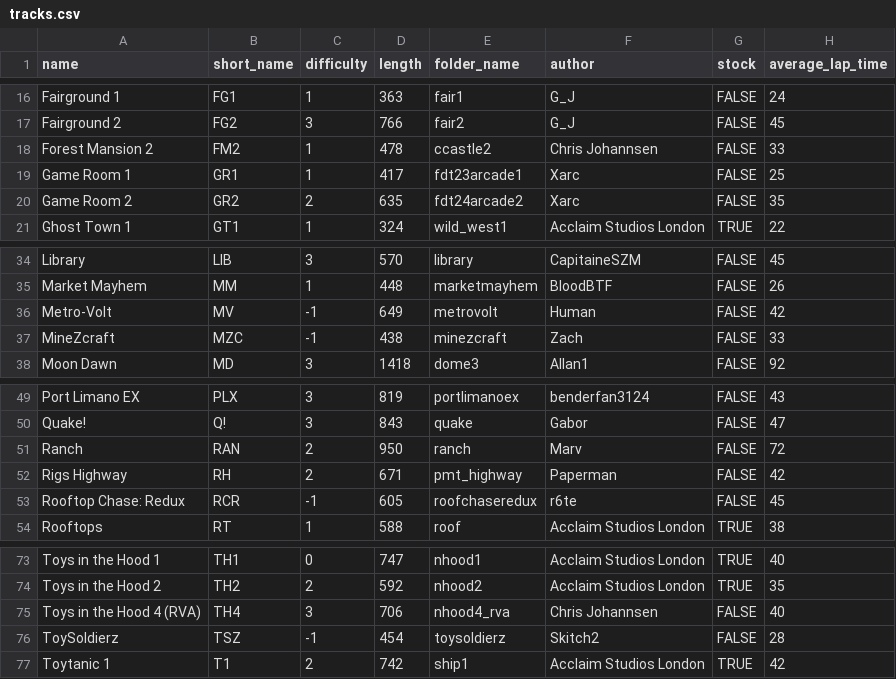
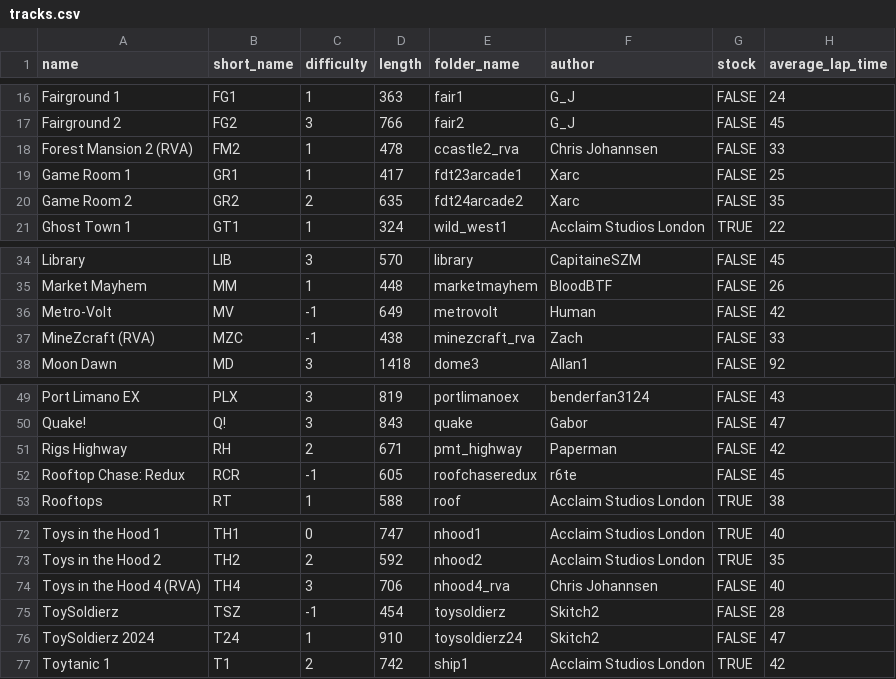
Before and after one commit to Re-Volt-America/RVA-Data, a CSV file: models/tracks/tracks.csv, drawn as a sheet; only a part is shown, gaps mark what is left out.

Commit message:
Tracks Update Season 2024 - 4th Ranking
### Before -> After
- Forest Mansion 2 -> Forest Mansion 2 (RVA)
- MineZcraft -> MineZcraft (RVA)
- Ranch -> ToySoldierz 2024

```diff
--- a/models/tracks/tracks.csv
+++ b/models/tracks/tracks.csv
@@ -17,3 +17,3 @@ Fairground 1,FG1,1,363,fair1,G_J,FALSE,24
 Fairground 2,FG2,3,766,fair2,G_J,FALSE,45
-Forest Mansion 2,FM2,1,478,ccastle2,Chris Johannsen,FALSE,33
+Forest Mansion 2 (RVA),FM2,1,478,ccastle2_rva,Chris Johannsen,FALSE,33
 Game Room 1,GR1,1,417,fdt23arcade1,Xarc,FALSE,25
@@ -36,3 +36,3 @@ Market Mayhem,MM,1,448,marketmayhem,BloodBTF,FALSE,26
 Metro-Volt,MV,-1,649,metrovolt,Human,FALSE,42
-MineZcraft,MZC,-1,438,minezcraft,Zach,FALSE,33
+MineZcraft (RVA),MZC,-1,438,minezcraft_rva,Zach,FALSE,33
 Moon Dawn,MD,3,1418,dome3,Allan1,FALSE,92
@@ -50,3 +50,2 @@ Port Limano EX,PLX,3,819,portlimanoex,benderfan3124,FALSE,43
 Quake!,Q!,3,843,quake,Gabor,FALSE,47
-Ranch,RAN,2,950,ranch,Marv,FALSE,72
 Rigs Highway,RH,2,671,pmt_highway,Paperman,FALSE,42
@@ -76,2 +75,3 @@ Toys in the Hood 4 (RVA),TH4,3,706,nhood4_rva,Chris Johannsen,FALSE,40
 ToySoldierz,TSZ,-1,454,toysoldierz,Skitch2,FALSE,28
+ToySoldierz 2024,T24,1,910,toysoldierz24,Skitch2,FALSE,47
 Toytanic 1,T1,2,742,ship1,Acclaim Studios London,TRUE,42
```
